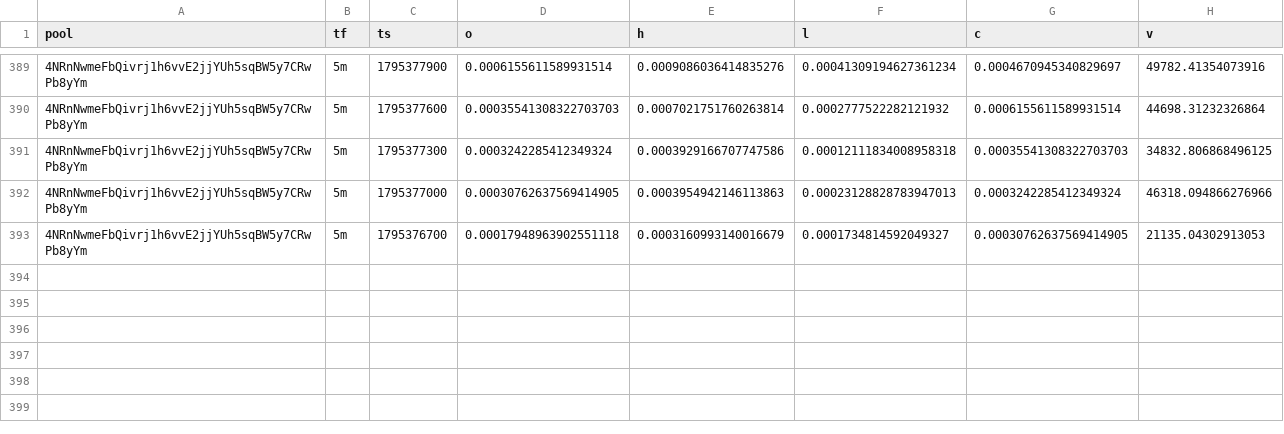
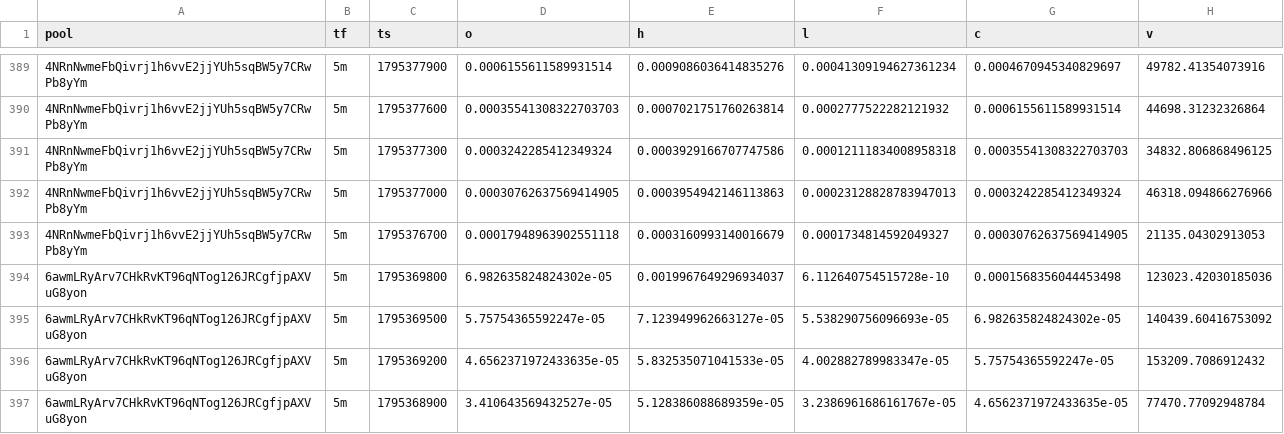
Before and after one commit to davidbobholz-stack/young-coin-collector., a CSV file: shards/2026-11-22/ohlcv.csv, drawn as a sheet; only a part is shown, gaps mark what is left out; the diff names each change by its address in the sheet, - before the commit and + after, or states it on an @@ line.

```diff
--- a/shards/2026-11-22/ohlcv.csv
+++ b/shards/2026-11-22/ohlcv.csv
+row 394: 6awmLRyArv7CHkRvKT96qNTog126JRCgfjpAXVuG8yon | 5m | 1795369800 | 6.982635824824302e-05 | 0.0019967649296934037 | 6.112640754515728e-10 | 0.0001568356044453498 | 123023.42030185036
+row 395: 6awmLRyArv7CHkRvKT96qNTog126JRCgfjpAXVuG8yon | 5m | 1795369500 | 5.75754365592247e-05 | 7.123949962663127e-05 | 5.538290756096693e-05 | 6.982635824824302e-05 | 140439.60416753092
+row 396: 6awmLRyArv7CHkRvKT96qNTog126JRCgfjpAXVuG8yon | 5m | 1795369200 | 4.6562371972433635e-05 | 5.832535071041533e-05 | 4.002882789983347e-05 | 5.75754365592247e-05 | 153209.7086912432
+row 397: 6awmLRyArv7CHkRvKT96qNTog126JRCgfjpAXVuG8yon | 5m | 1795368900 | 3.410643569432527e-05 | 5.128386088689359e-05 | 3.2386961686161767e-05 | 4.6562371972433635e-05 | 77470.77092948784
```
Also changed, not shown: 13 other files.
